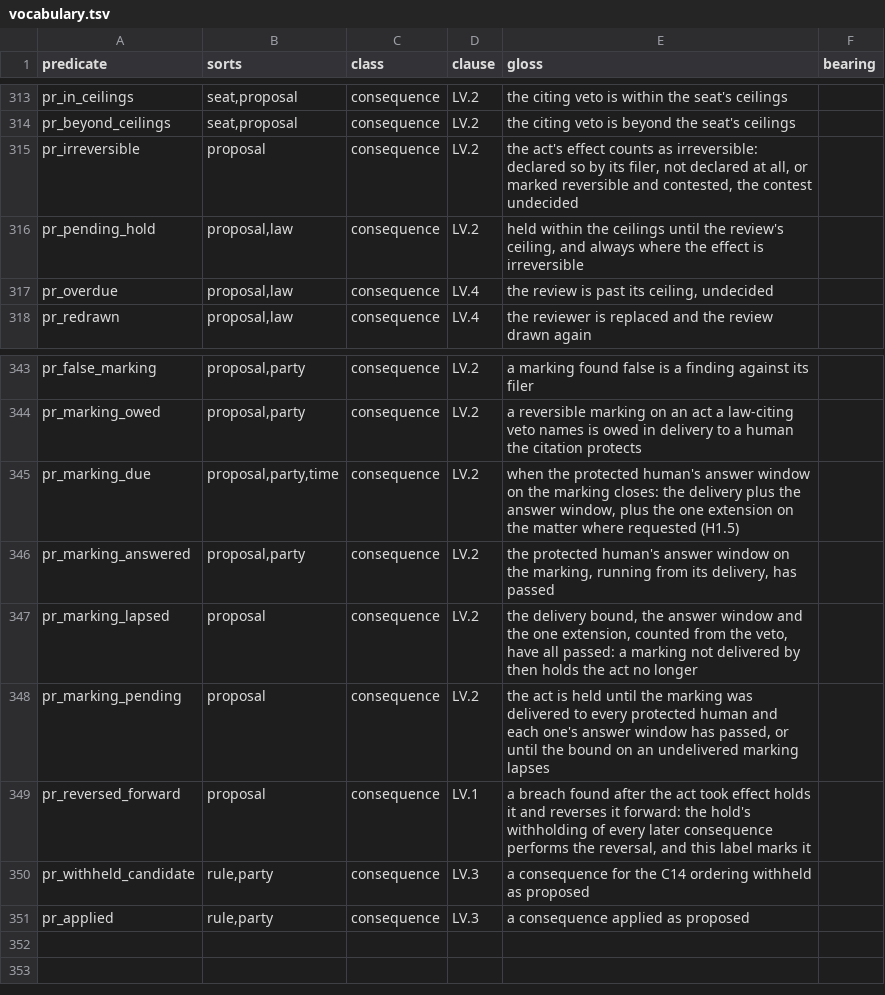
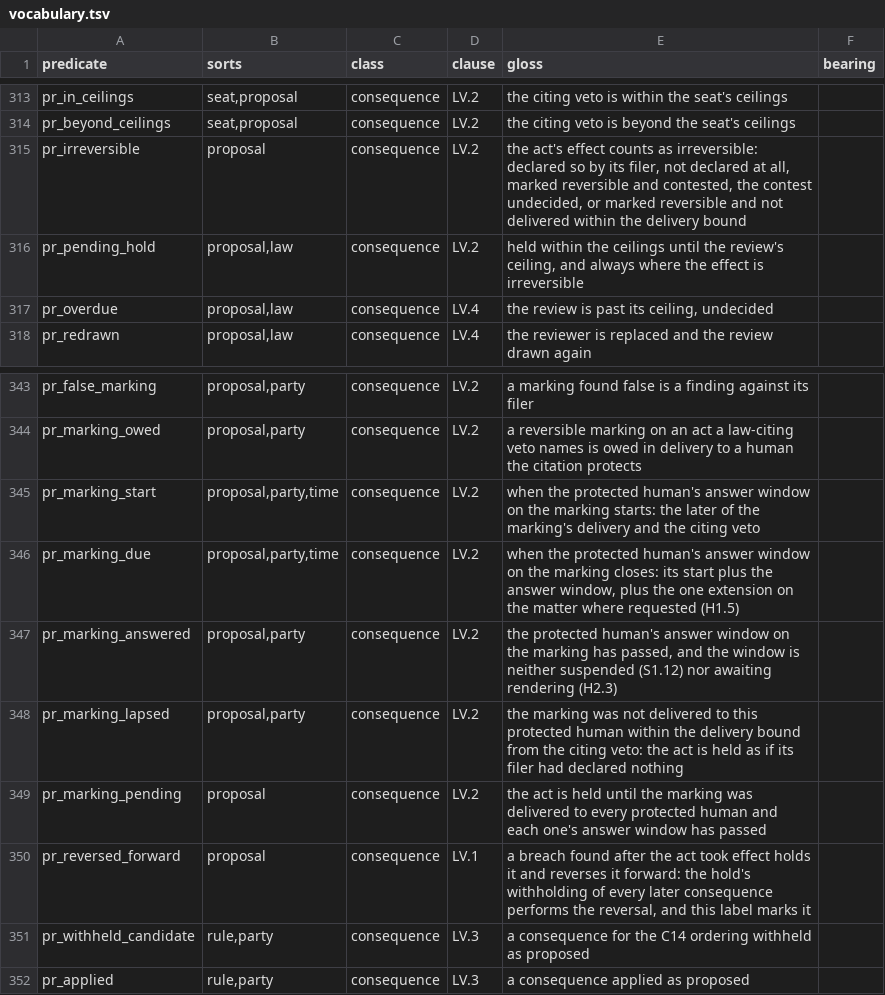
Before and after one commit to meta-agentic/meta-ethics, a TSV file: constitution/vocabulary.tsv, drawn as a sheet; only a part is shown, gaps mark what is left out.

Commit message:
fix(constitution): LV.2 — an undelivered marking holds as if undeclared; the window runs from the later of delivery and veto
The rights verification of the previous head found that an act-wide
lapse let the filer, who owes the delivery, pass the act by never
delivering: past the bound the act proceeded with consequences withheld,
but withholding cannot undo a disclosure marked reversible, which is what
the delivery lets the protected human contest.

LV.2 now says that a marking not delivered to a protected human within
the delivery bound (C17.9) holds the act as if its filer had declared
nothing, until it is delivered and that human's window has passed. The
filer's own act ends the hold, so no other party blocks for ever, and
the hold is the one an undeclared marking already carries. The window
runs from the later of the delivery and the citing veto, is extended
once at most, and does not run while suspended or awaiting rendering
(H1.5, S1.12, H2.3). In the program pr_marking_lapsed is per human and
feeds pr_irreversible; pr_marking_start takes the later of delivery and
veto; pr_marking_answered honours window_suspended and awaiting_render;
the act-wide lapse is gone.

The delivery fixture adds the cases: undelivered past the bound (held as
irreversible), delivered late past the bound (not lapsed, a full
window), delivered before the veto (the window runs from the veto),
a suspended window and an unrendered filing (not answered), and unsigned
vetoes by the other seat before and after a delivery (neither starts the
window or the bound). The seven other LV fixtures set the delivery bound
beyond their horizon. Vocabulary, DESIGN and the manifest follow.
check.sh: OK, 1809 mutants, 1741 killed, 68 listed.

```diff
--- a/constitution/vocabulary.tsv
+++ b/constitution/vocabulary.tsv
@@ -314,3 +314,3 @@ pr_in_ceilings	seat,proposal	consequence	LV.2	the citing veto is within the seat
 pr_beyond_ceilings	seat,proposal	consequence	LV.2	the citing veto is beyond the seat's ceilings	
-pr_irreversible	proposal	consequence	LV.2	the act's effect counts as irreversible: declared so by its filer, not declared at all, or marked reversible and contested, the contest undecided	
+pr_irreversible	proposal	consequence	LV.2	the act's effect counts as irreversible: declared so by its filer, not declared at all, marked reversible and contested, the contest undecided, or marked reversible and not delivered within the delivery bound	
 pr_pending_hold	proposal,law	consequence	LV.2	held within the ceilings until the review's ceiling, and always where the effect is irreversible	
@@ -344,6 +344,7 @@ pr_false_marking	proposal,party	consequence	LV.2	a marking found false is a find
 pr_marking_owed	proposal,party	consequence	LV.2	a reversible marking on an act a law-citing veto names is owed in delivery to a human the citation protects
-pr_marking_due	proposal,party,time	consequence	LV.2	when the protected human's answer window on the marking closes: the delivery plus the answer window, plus the one extension on the matter where requested (H1.5)
-pr_marking_answered	proposal,party	consequence	LV.2	the protected human's answer window on the marking, running from its delivery, has passed
-pr_marking_lapsed	proposal	consequence	LV.2	the delivery bound, the answer window and the one extension, counted from the veto, have all passed: a marking not delivered by then holds the act no longer
-pr_marking_pending	proposal	consequence	LV.2	the act is held until the marking was delivered to every protected human and each one's answer window has passed, or until the bound on an undelivered marking lapses
+pr_marking_start	proposal,party,time	consequence	LV.2	when the protected human's answer window on the marking starts: the later of the marking's delivery and the citing veto
+pr_marking_due	proposal,party,time	consequence	LV.2	when the protected human's answer window on the marking closes: its start plus the answer window, plus the one extension on the matter where requested (H1.5)
+pr_marking_answered	proposal,party	consequence	LV.2	the protected human's answer window on the marking has passed, and the window is neither suspended (S1.12) nor awaiting rendering (H2.3)
+pr_marking_lapsed	proposal,party	consequence	LV.2	the marking was not delivered to this protected human within the delivery bound from the citing veto: the act is held as if its filer had declared nothing
+pr_marking_pending	proposal	consequence	LV.2	the act is held until the marking was delivered to every protected human and each one's answer window has passed
 pr_reversed_forward	proposal	consequence	LV.1	a breach found after the act took effect holds it and reverses it forward: the hold's withholding of every later consequence performs the reversal, and this label marks it
```
Also changed, not shown: 12 other files.
